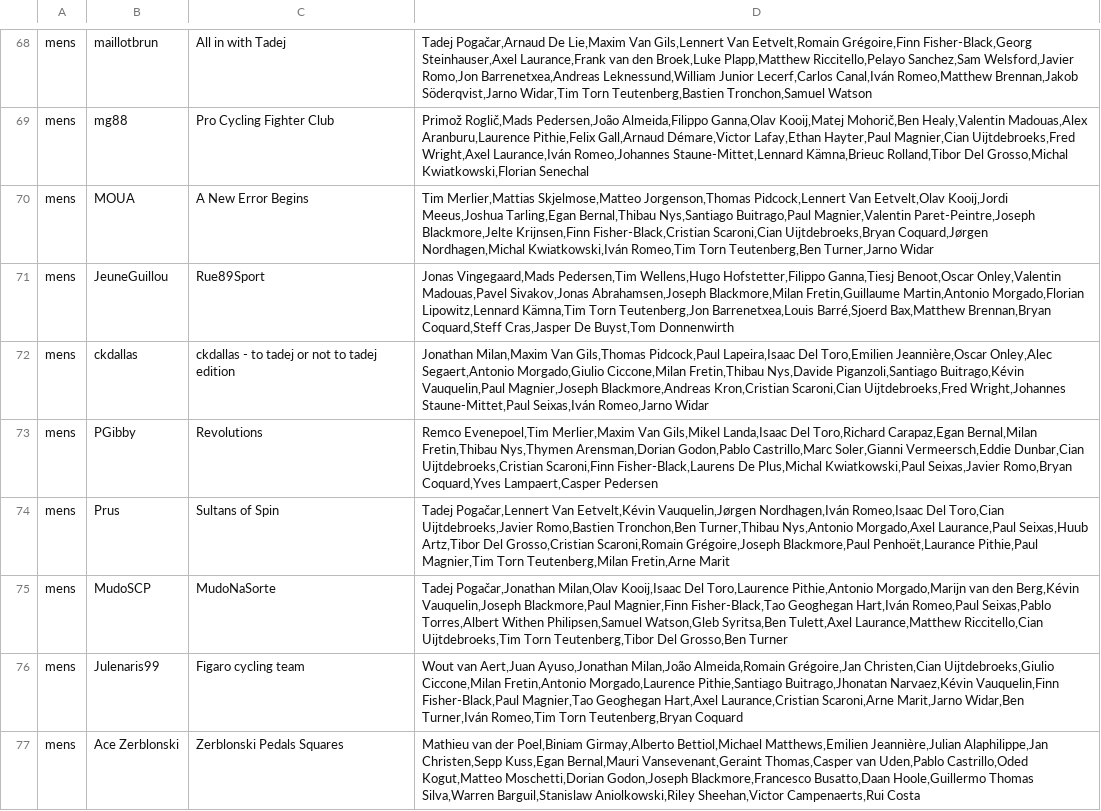
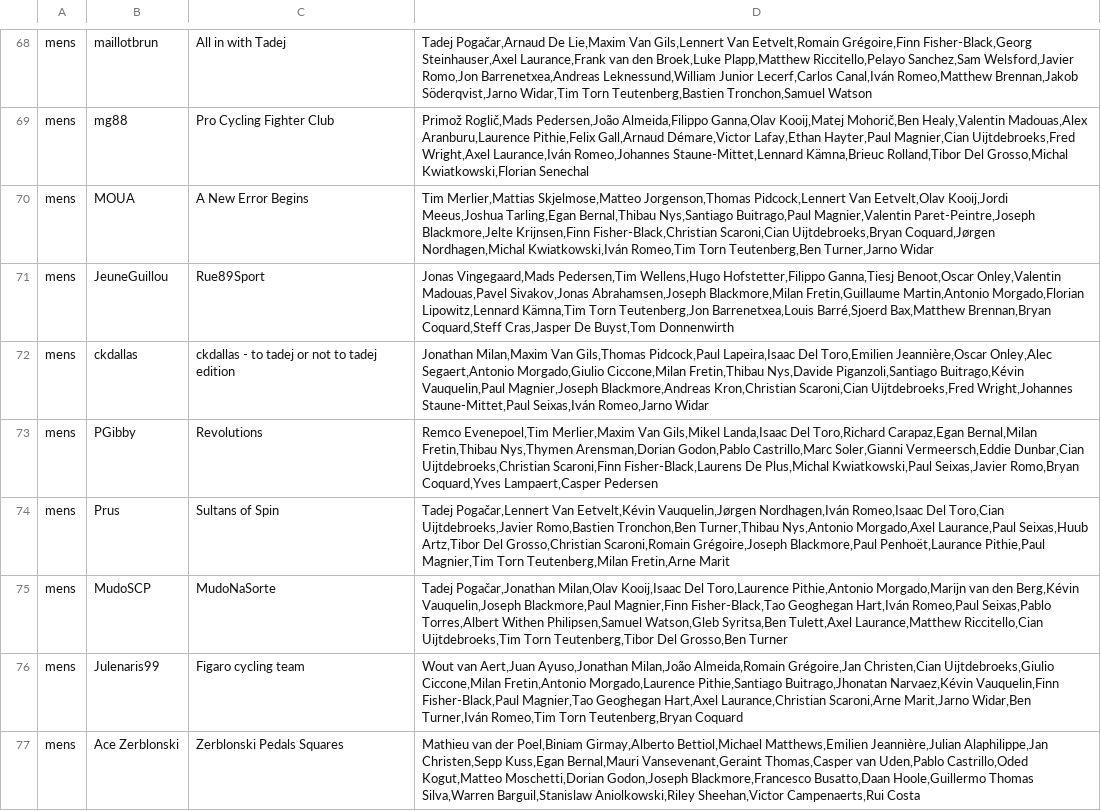
Before and after one commit to mpw5/wheres-my-vds-team, a CSV file: db/seeds/teams.csv, drawn as a sheet; only a part is shown, gaps mark what is left out; the diff covers the shown part only.

Commit message:
Christian Scaroni

```diff
--- a/db/seeds/teams.csv
+++ b/db/seeds/teams.csv
@@ -69,9 +69,9 @@ mens,maillotbrun,All in with Tadej,"Tadej Pogačar,Arnaud De Lie,Maxim Van Gils,
 mens,mg88,Pro Cycling Fighter Club,"Primož Roglič,Mads Pedersen,João Almeida,Filippo Ganna,Olav Kooij,Matej Mohorič,Ben Healy,Valentin Madouas,Alex Aranburu,Laurence Pithie,Felix Gall,Arnaud Démare,Victor Lafay,Ethan Hayter,Paul Magnier,Cian Uijtdebroeks,Fred Wright,Axel Laurance,Iván Romeo,Johannes Staune-Mittet,Lennard Kämna,Brieuc Rolland,Tibor Del Grosso,Michal Kwiatkowski,Florian Senechal"
-mens,MOUA,A New Error Begins,"Tim Merlier,Mattias Skjelmose,Matteo Jorgenson,Thomas Pidcock,Lennert Van Eetvelt,Olav Kooij,Jordi Meeus,Joshua Tarling,Egan Bernal,Thibau Nys,Santiago Buitrago,Paul Magnier,Valentin Paret-Peintre,Joseph Blackmore,Jelte Krijnsen,Finn Fisher-Black,Cristian Scaroni,Cian Uijtdebroeks,Bryan Coquard,Jørgen Nordhagen,Michal Kwiatkowski,Iván Romeo,Tim Torn Teutenberg,Ben Turner,Jarno Widar"
+mens,MOUA,A New Error Begins,"Tim Merlier,Mattias Skjelmose,Matteo Jorgenson,Thomas Pidcock,Lennert Van Eetvelt,Olav Kooij,Jordi Meeus,Joshua Tarling,Egan Bernal,Thibau Nys,Santiago Buitrago,Paul Magnier,Valentin Paret-Peintre,Joseph Blackmore,Jelte Krijnsen,Finn Fisher-Black,Christian Scaroni,Cian Uijtdebroeks,Bryan Coquard,Jørgen Nordhagen,Michal Kwiatkowski,Iván Romeo,Tim Torn Teutenberg,Ben Turner,Jarno Widar"
 mens,JeuneGuillou,Rue89Sport,"Jonas Vingegaard,Mads Pedersen,Tim Wellens,Hugo Hofstetter,Filippo Ganna,Tiesj Benoot,Oscar Onley,Valentin Madouas,Pavel Sivakov,Jonas Abrahamsen,Joseph Blackmore,Milan Fretin,Guillaume Martin,Antonio Morgado,Florian Lipowitz,Lennard Kämna,Tim Torn Teutenberg,Jon Barrenetxea,Louis Barré,Sjoerd Bax,Matthew Brennan,Bryan Coquard,Steff Cras,Jasper De Buyst,Tom Donnenwirth"
-mens,ckdallas,ckdallas - to tadej or not to tadej edition,"Jonathan Milan,Maxim Van Gils,Thomas Pidcock,Paul Lapeira,Isaac Del Toro,Emilien Jeannière,Oscar Onley,Alec Segaert,Antonio Morgado,Giulio Ciccone,Milan Fretin,Thibau Nys,Davide Piganzoli,Santiago Buitrago,Kévin Vauquelin,Paul Magnier,Joseph Blackmore,Andreas Kron,Cristian Scaroni,Cian Uijtdebroeks,Fred Wright,Johannes Staune-Mittet,Paul Seixas,Iván Romeo,Jarno Widar"
-mens,PGibby,Revolutions,"Remco Evenepoel,Tim Merlier,Maxim Van Gils,Mikel Landa,Isaac Del Toro,Richard Carapaz,Egan Bernal,Milan Fretin,Thibau Nys,Thymen Arensman,Dorian Godon,Pablo Castrillo,Marc Soler,Gianni Vermeersch,Eddie Dunbar,Cian Uijtdebroeks,Cristian Scaroni,Finn Fisher-Black,Laurens De Plus,Michal Kwiatkowski,Paul Seixas,Javier Romo,Bryan Coquard,Yves Lampaert,Casper Pedersen"
-mens,Prus,Sultans of Spin,"Tadej Pogačar,Lennert Van Eetvelt,Kévin Vauquelin,Jørgen Nordhagen,Iván Romeo,Isaac Del Toro,Cian Uijtdebroeks,Javier Romo,Bastien Tronchon,Ben Turner,Thibau Nys,Antonio Morgado,Axel Laurance,Paul Seixas,Huub Artz,Tibor Del Grosso,Cristian Scaroni,Romain Grégoire,Joseph Blackmore,Paul Penhoët,Laurance Pithie,Paul Magnier,Tim Torn Teutenberg,Milan Fretin,Arne Marit"
+mens,ckdallas,ckdallas - to tadej or not to tadej edition,"Jonathan Milan,Maxim Van Gils,Thomas Pidcock,Paul Lapeira,Isaac Del Toro,Emilien Jeannière,Oscar Onley,Alec Segaert,Antonio Morgado,Giulio Ciccone,Milan Fretin,Thibau Nys,Davide Piganzoli,Santiago Buitrago,Kévin Vauquelin,Paul Magnier,Joseph Blackmore,Andreas Kron,Christian Scaroni,Cian Uijtdebroeks,Fred Wright,Johannes Staune-Mittet,Paul Seixas,Iván Romeo,Jarno Widar"
+mens,PGibby,Revolutions,"Remco Evenepoel,Tim Merlier,Maxim Van Gils,Mikel Landa,Isaac Del Toro,Richard Carapaz,Egan Bernal,Milan Fretin,Thibau Nys,Thymen Arensman,Dorian Godon,Pablo Castrillo,Marc Soler,Gianni Vermeersch,Eddie Dunbar,Cian Uijtdebroeks,Christian Scaroni,Finn Fisher-Black,Laurens De Plus,Michal Kwiatkowski,Paul Seixas,Javier Romo,Bryan Coquard,Yves Lampaert,Casper Pedersen"
+mens,Prus,Sultans of Spin,"Tadej Pogačar,Lennert Van Eetvelt,Kévin Vauquelin,Jørgen Nordhagen,Iván Romeo,Isaac Del Toro,Cian Uijtdebroeks,Javier Romo,Bastien Tronchon,Ben Turner,Thibau Nys,Antonio Morgado,Axel Laurance,Paul Seixas,Huub Artz,Tibor Del Grosso,Christian Scaroni,Romain Grégoire,Joseph Blackmore,Paul Penhoët,Laurance Pithie,Paul Magnier,Tim Torn Teutenberg,Milan Fretin,Arne Marit"
 mens,MudoSCP,MudoNaSorte,"Tadej Pogačar,Jonathan Milan,Olav Kooij,Isaac Del Toro,Laurence Pithie,Antonio Morgado,Marijn van den Berg,Kévin Vauquelin,Joseph Blackmore,Paul Magnier,Finn Fisher-Black,Tao Geoghegan Hart,Iván Romeo,Paul Seixas,Pablo Torres,Albert Withen Philipsen,Samuel Watson,Gleb Syritsa,Ben Tulett,Axel Laurance,Matthew Riccitello,Cian Uijtdebroeks,Tim Torn Teutenberg,Tibor Del Grosso,Ben Turner"
-mens,Julenaris99,Figaro cycling team,"Wout van Aert,Juan Ayuso,Jonathan Milan,João Almeida,Romain Grégoire,Jan Christen,Cian Uijtdebroeks,Giulio Ciccone,Milan Fretin,Antonio Morgado,Laurence Pithie,Santiago Buitrago,Jhonatan Narvaez,Kévin Vauquelin,Finn Fisher-Black,Paul Magnier,Tao Geoghegan Hart,Axel Laurance,Cristian Scaroni,Arne Marit,Jarno Widar,Ben Turner,Iván Romeo,Tim Torn Teutenberg,Bryan Coquard"
+mens,Julenaris99,Figaro cycling team,"Wout van Aert,Juan Ayuso,Jonathan Milan,João Almeida,Romain Grégoire,Jan Christen,Cian Uijtdebroeks,Giulio Ciccone,Milan Fretin,Antonio Morgado,Laurence Pithie,Santiago Buitrago,Jhonatan Narvaez,Kévin Vauquelin,Finn Fisher-Black,Paul Magnier,Tao Geoghegan Hart,Axel Laurance,Christian Scaroni,Arne Marit,Jarno Widar,Ben Turner,Iván Romeo,Tim Torn Teutenberg,Bryan Coquard"
 mens,Ace Zerblonski,Zerblonski Pedals Squares,"Mathieu van der Poel,Biniam Girmay,Alberto Bettiol,Michael Matthews,Emilien Jeannière,Julian Alaphilippe,Jan Christen,Sepp Kuss,Egan Bernal,Mauri Vansevenant,Geraint Thomas,Casper van Uden,Pablo Castrillo,Oded Kogut,Matteo Moschetti,Dorian Godon,Joseph Blackmore,Francesco Busatto,Daan Hoole,Guillermo Thomas Silva,Warren Barguil,Stanislaw Aniolkowski,Riley Sheehan,Victor Campenaerts,Rui Costa"
```
Also changed, not shown: 78 edited cells elsewhere in this file.
